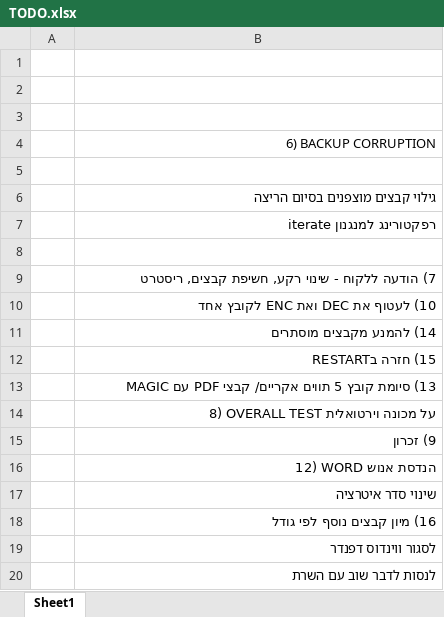
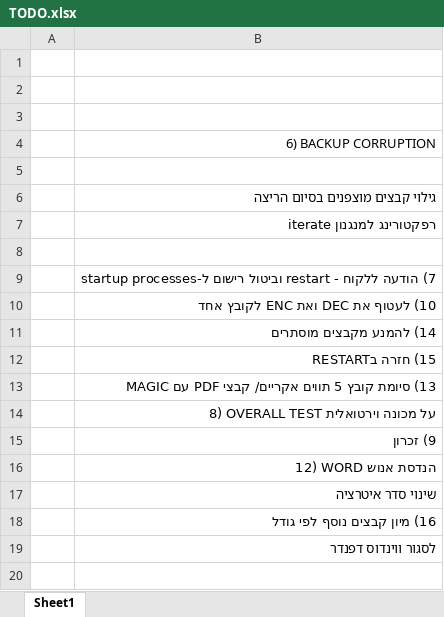
Before and after one commit to orargaman/236499, an Excel workbook: Squanched/TODO.xlsx, sheet Sheet1, drawn as a sheet; values as stored, in another font and other column widths than the file's, no borders; the diff names each change by its address in the sheet, - before the commit and + after, or states it on an @@ line.

Commit message:
updated TODO

```diff
--- a/Squanched/TODO.xlsx (sheet Sheet1)
+++ b/Squanched/TODO.xlsx (sheet Sheet1)
-B9: …ללקוח - שינוי רקע, חשיפת קבצים, ריסטרט
+B9: …ללקוח - restart וביטול רישום ל-startup processes
-row 20:  | לנסות לדבר שוב עם השרת
```
